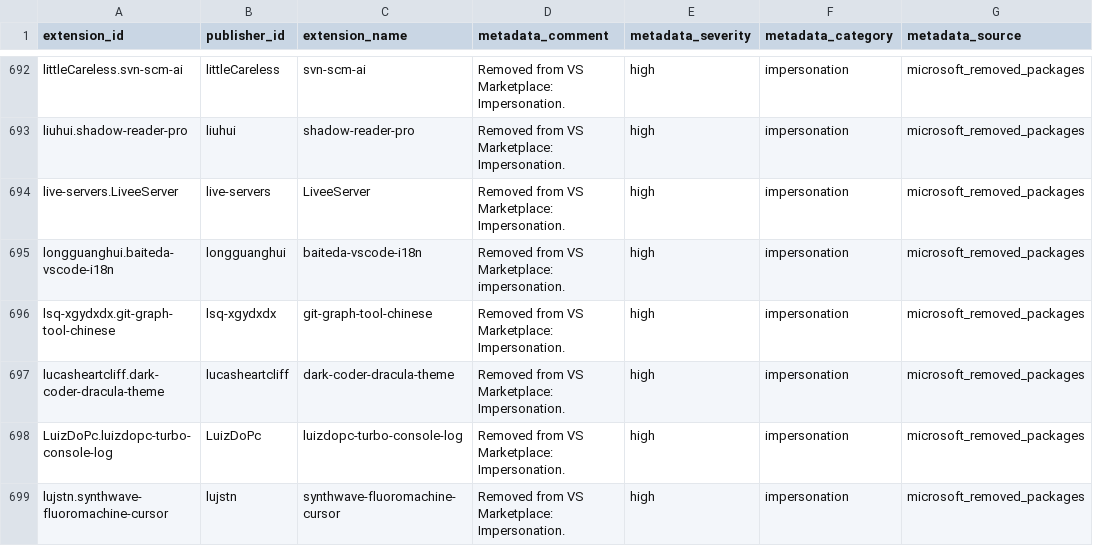
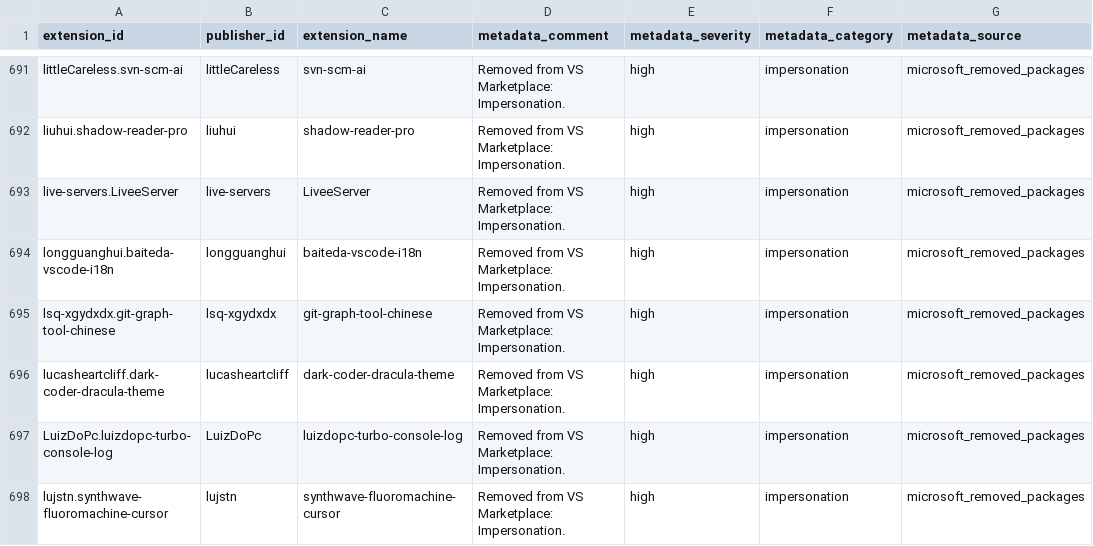
Before and after one commit to vsxsentry/vsxsentry.github.io, a CSV file: feeds/vsxsentry_feed.csv, drawn as a sheet; only a part is shown, gaps mark what is left out; addresses are those after the commit; the diff covers the shown part only; the diff names each change by its address in the sheet, - before the commit and + after, or states it on an @@ line.

```diff
--- a/feeds/vsxsentry_feed.csv
+++ b/feeds/vsxsentry_feed.csv
-D694 (metadata_comment): Removed from VS Marketplace: impersonation.
+D694 (metadata_comment): Removed from VS Marketplace: Impersonation.
```
Also changed, not shown: 2 removed rows and 13 edited cells elsewhere in this file, feeds/vsxsentry_malicious_feed.csv, feeds/vsxsentry_opencti_import.csv, 13 other files.
